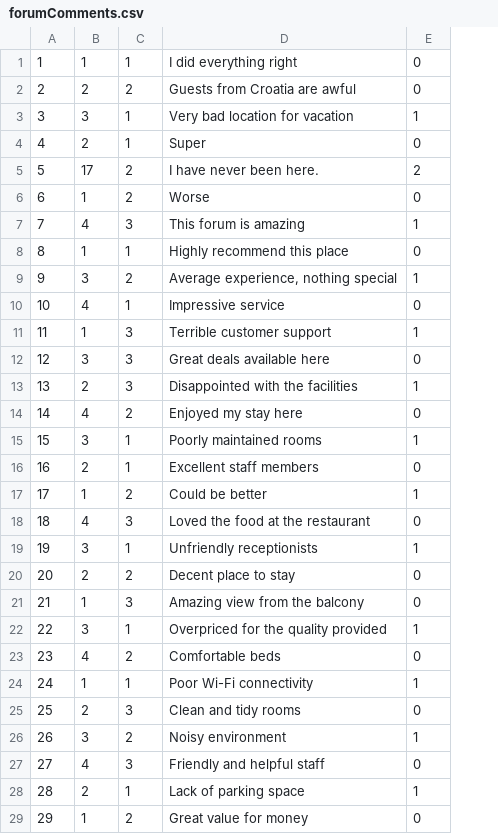
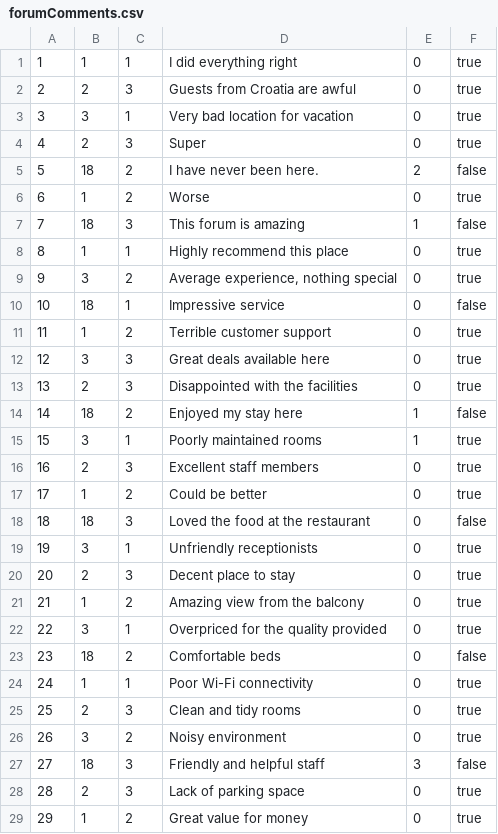
Before and after one commit to anastano/group-3-team-B, a CSV file: SIMS_HCI_Project/SIMS_HCI_Project/Resources/Database/forumComments.csv, drawn as a sheet; only a part is shown; the diff covers the shown part only; the diff names each change by its address in the sheet, - before the commit and + after, or states it on an @@ line.

Commit message:
Add comment useful flag in files

```diff
--- a/SIMS_HCI_Project/SIMS_HCI_Project/Resources/Database/forumComments.csv
+++ b/SIMS_HCI_Project/SIMS_HCI_Project/Resources/Database/forumComments.csv
+column F, rows 1-29: true | true | true | true | false | true | false | true | true | false | true | true | true | false | true | true | true | false | true | true | true | true | false | true | true | true | false | true | true
-C2: 2
+C2: 3
-E3: 1
+E3: 0
-C4: 1
+C4: 3
-B5: 17
+B5: 18
-B7: 4
+B7: 18
-E9: 1
+E9: 0
-B10: 4
+B10: 18
-C11: 3
+C11: 2
-E11: 1
+E11: 0
-E13: 1
+E13: 0
-B14: 4
+B14: 18
-E14: 0
+E14: 1
-C16: 1
+C16: 3
-E17: 1
+E17: 0
-B18: 4
+B18: 18
-E19: 1
+E19: 0
-C20: 2
+C20: 3
-C21: 3
+C21: 2
-E22: 1
+E22: 0
-B23: 4
+B23: 18
-E24: 1
+E24: 0
-E26: 1
+E26: 0
-B27: 4
+B27: 18
-E27: 0
+E27: 3
-C28: 1
+C28: 3
-E28: 1
+E28: 0
```
Also changed, not shown: 28 removed rows and 15 edited cells elsewhere in this file, 10 other files.
